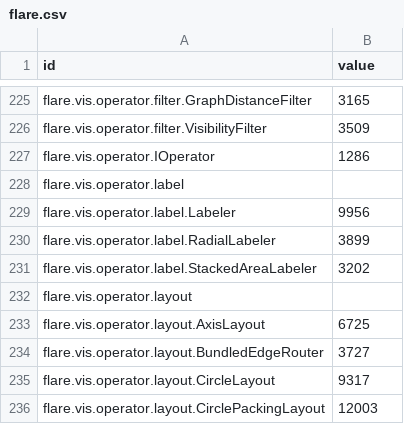
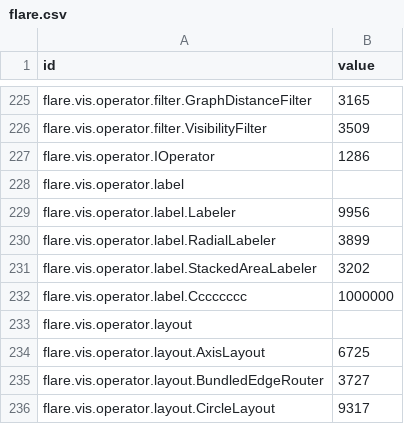
Before and after one commit to blankxyz/pyWorks, a CSV file: tornado/templates/flare.csv, drawn as a sheet; only a part is shown, gaps mark what is left out; the shorter side is filled out with more unchanged rows; the diff names each change by its address in the sheet, - before the commit and + after, or states it on an @@ line.

Commit message:
Merge remote-tracking branch 'origin/master'

```diff
--- a/tornado/templates/flare.csv
+++ b/tornado/templates/flare.csv
+row 232: flare.vis.operator.label.Cccccccc | 1000000
```
